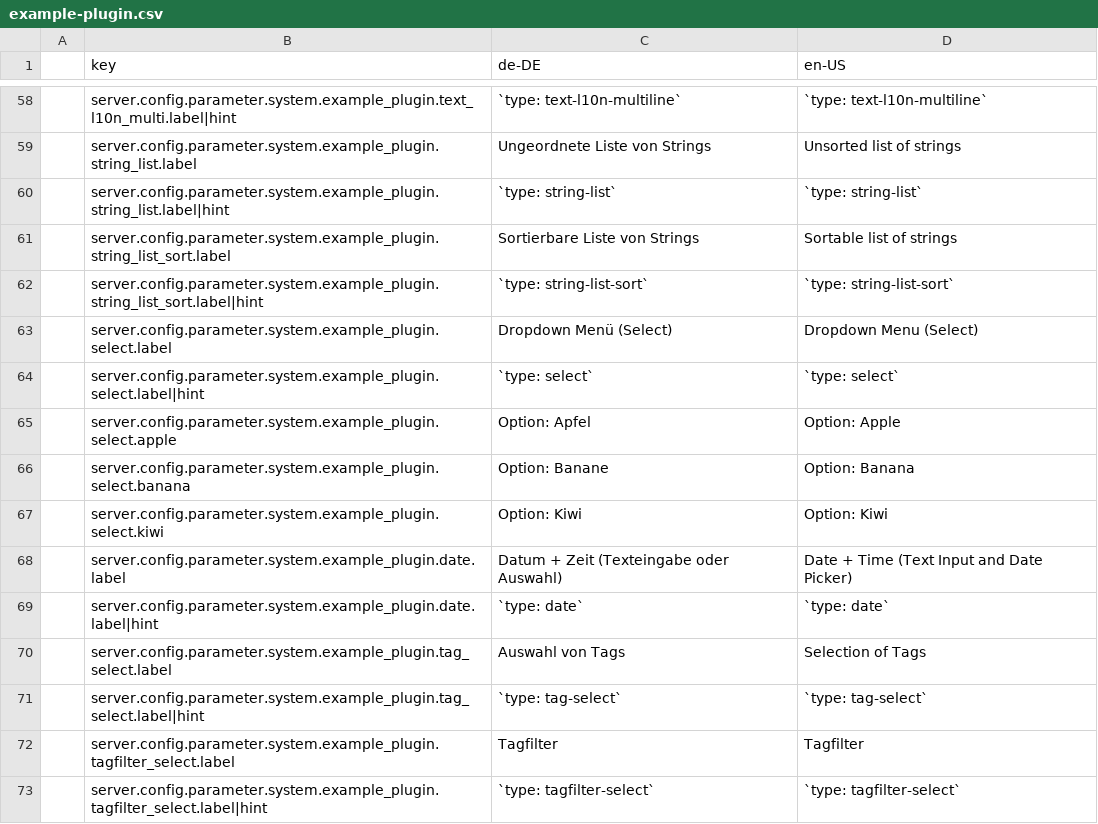
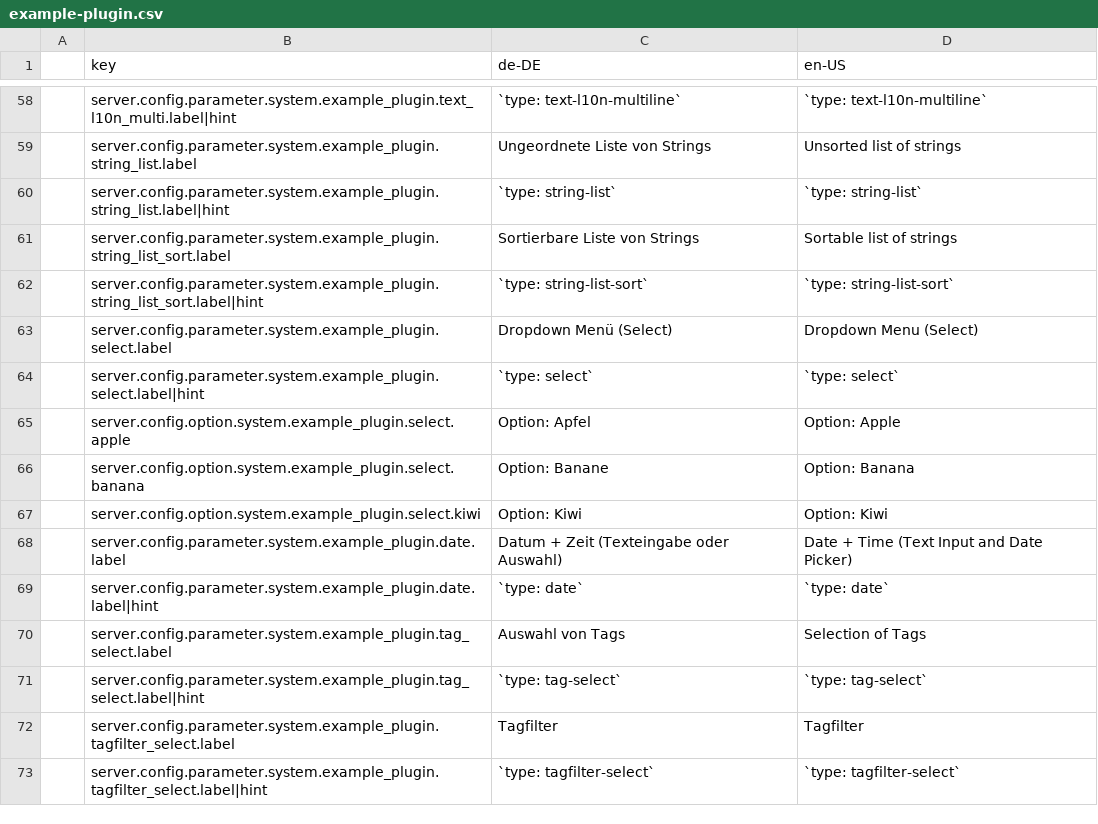
Before and after one commit to programmfabrik/easydb-example-plugin, a CSV file: l10n/example-plugin.csv, drawn as a sheet; only a part is shown, gaps mark what is left out; the diff names each change by its address in the sheet, - before the commit and + after, or states it on an @@ line.

Commit message:
fixed some l10n keys to google csv

```diff
--- a/l10n/example-plugin.csv
+++ b/l10n/example-plugin.csv
-B65 (key): server.config.parameter.system.example_plugin.select.apple
+B65 (key): server.config.option.system.example_plugin.select.apple
-B66 (key): server.config.parameter.system.example_plugin.select.banana
+B66 (key): server.config.option.system.example_plugin.select.banana
-B67 (key): server.config.parameter.system.example_plugin.select.kiwi
+B67 (key): server.config.option.system.example_plugin.select.kiwi
```
